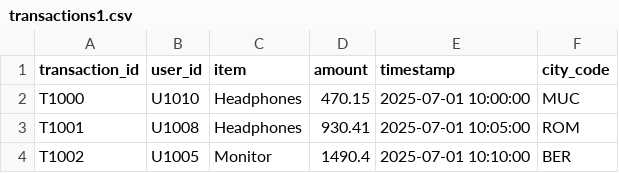
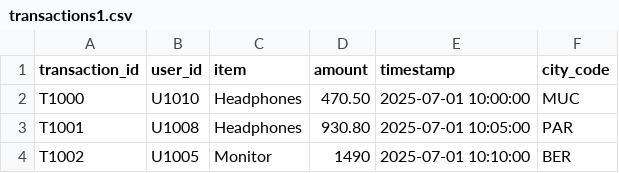
Before and after one commit to kunalmbm/dxb-tutorials, a CSV file: lakeflow/sample_data/transactions1.csv, drawn as a sheet.

```diff
--- a/lakeflow/sample_data/transactions1.csv
+++ b/lakeflow/sample_data/transactions1.csv
@@ -1,4 +1,4 @@
 transaction_id,user_id,item,amount,timestamp,city_code
-T1000,U1010,Headphones,470.15,2025-07-01 10:00:00,MUC
-T1001,U1008,Headphones,930.41,2025-07-01 10:05:00,ROM
-T1002,U1005,Monitor,1490.4,2025-07-01 10:10:00,BER
+T1000,U1010,Headphones,470.50,2025-07-01 10:00:00,MUC
+T1001,U1008,Headphones,930.80,2025-07-01 10:05:00,PAR
+T1002,U1005,Monitor,1490,2025-07-01 10:10:00,BER
```
Also changed, not shown: lakeflow/sample_data/transactions2.csv, 2 other files.
